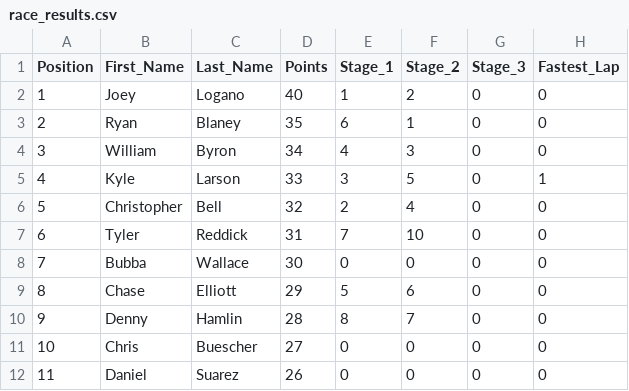
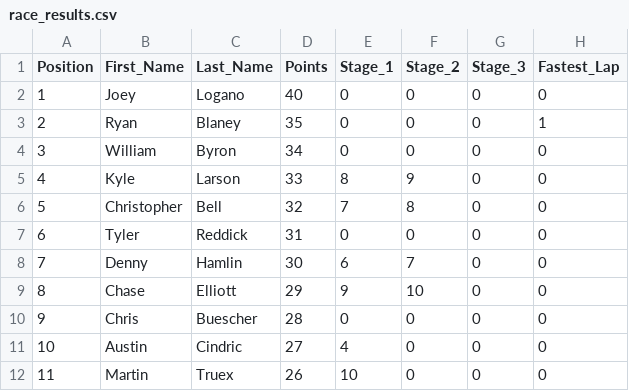
Before and after one commit to jsaxon2/NASCARUpdatePoints, a CSV file: race_results.csv, drawn as a sheet; only a part is shown; the diff covers the shown part only.

```diff
--- a/race_results.csv
+++ b/race_results.csv
@@ -1,12 +1,12 @@
 Position,First_Name,Last_Name,Points,Stage_1,Stage_2,Stage_3,Fastest_Lap
-1,Joey,Logano,40,1,2,0,0
-2,Ryan,Blaney,35,6,1,0,0
-3,William,Byron,34,4,3,0,0
-4,Kyle,Larson,33,3,5,0,1
-5,Christopher,Bell,32,2,4,0,0
-6,Tyler,Reddick,31,7,10,0,0
-7,Bubba,Wallace,30,0,0,0,0
-8,Chase,Elliott,29,5,6,0,0
-9,Denny,Hamlin,28,8,7,0,0
-10,Chris,Buescher,27,0,0,0,0
-11,Daniel,Suarez,26,0,0,0,0
+1,Joey,Logano,40,0,0,0,0
+2,Ryan,Blaney,35,0,0,0,1
+3,William,Byron,34,0,0,0,0
+4,Kyle,Larson,33,8,9,0,0
+5,Christopher,Bell,32,7,8,0,0
+6,Tyler,Reddick,31,0,0,0,0
+7,Denny,Hamlin,30,6,7,0,0
+8,Chase,Elliott,29,9,10,0,0
+9,Chris,Buescher,28,0,0,0,0
+10,Austin,Cindric,27,4,0,0,0
+11,Martin,Truex,26,10,0,0,0
```
Also changed, not shown: 52 edited cells elsewhere in this file.
